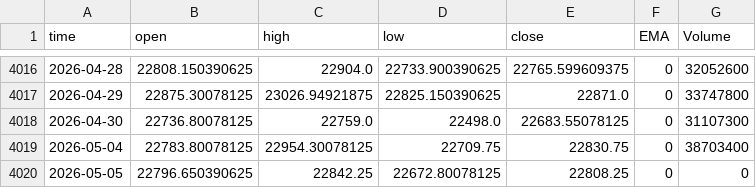
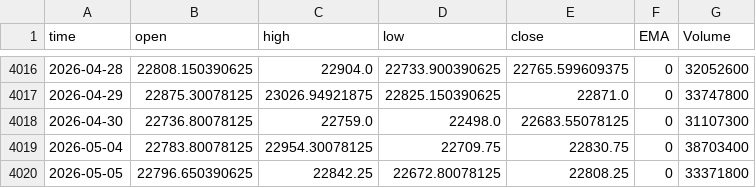
Before and after one commit to Rakshitvashist/regime-detection, a CSV file: NSE_CNX500, 1D.csv, drawn as a sheet; only a part is shown, gaps mark what is left out.

```diff
--- a/NSE_CNX500, 1D.csv
+++ b/NSE_CNX500, 1D.csv
@@ -4019,2 +4019,2 @@ time,open,high,low,close,EMA,Volume
 2026-05-04,22783.80078125,22954.30078125,22709.75,22830.75,0,38703400
-2026-05-05,22796.650390625,22842.25,22672.80078125,22808.25,0,0
+2026-05-05,22796.650390625,22842.25,22672.80078125,22808.25,0,33371800
```
Also changed, not shown: FX_IDC_USDINR, 1D.csv, MCX_CRUDEOIL1!, 1D.csv, 18 other files.
